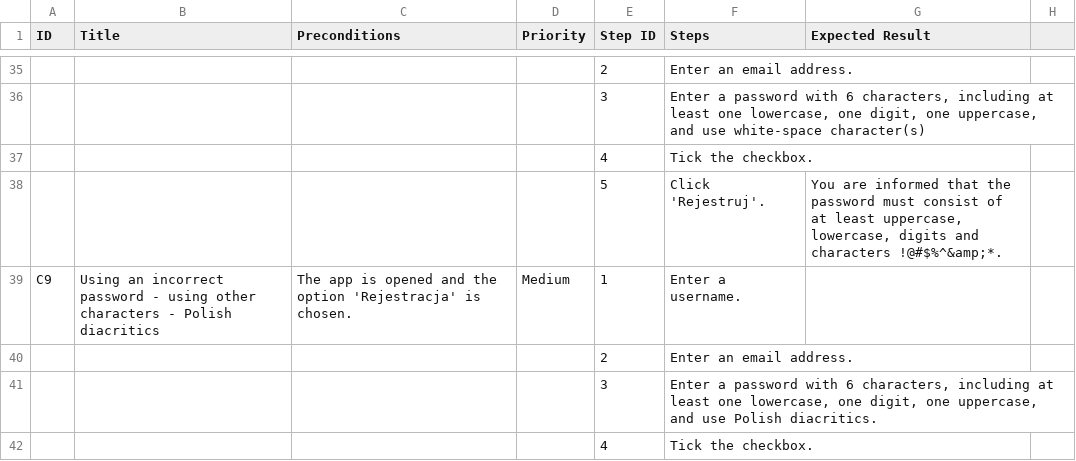
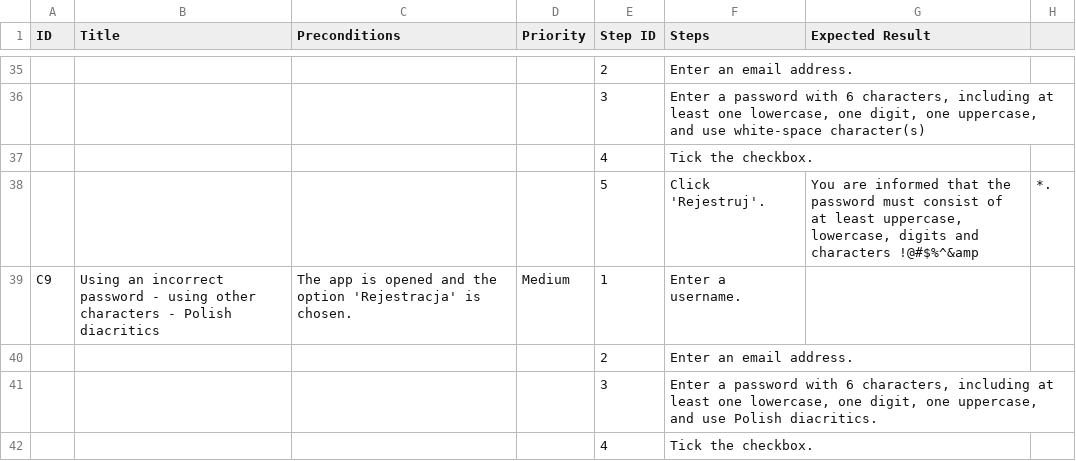
Before and after one commit to mpiotrowskildz/portfolio, a CSV file: MrBuggy3/03.Creating_Test_Cases/RegistrationTC.csv, drawn as a sheet; only a part is shown, gaps mark what is left out; the diff covers the shown part only; the diff names each change by its address in the sheet, - before the commit and + after, or states it on an @@ line.

```diff
--- a/MrBuggy3/03.Creating_Test_Cases/RegistrationTC.csv
+++ b/MrBuggy3/03.Creating_Test_Cases/RegistrationTC.csv
-G38 (Expected Result): …and characters !@#$%^&amp;*.
+G38 (Expected Result): …and characters !@#$%^&amp
-H38: (empty)
+H38: *.
```
Also changed, not shown: 22 edited cells elsewhere in this file.
